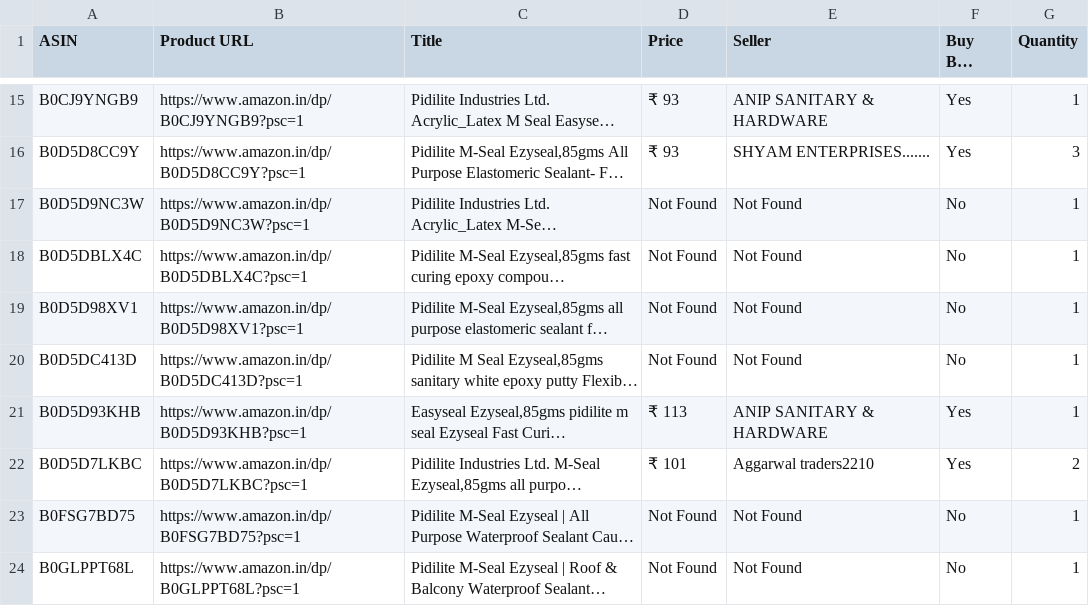
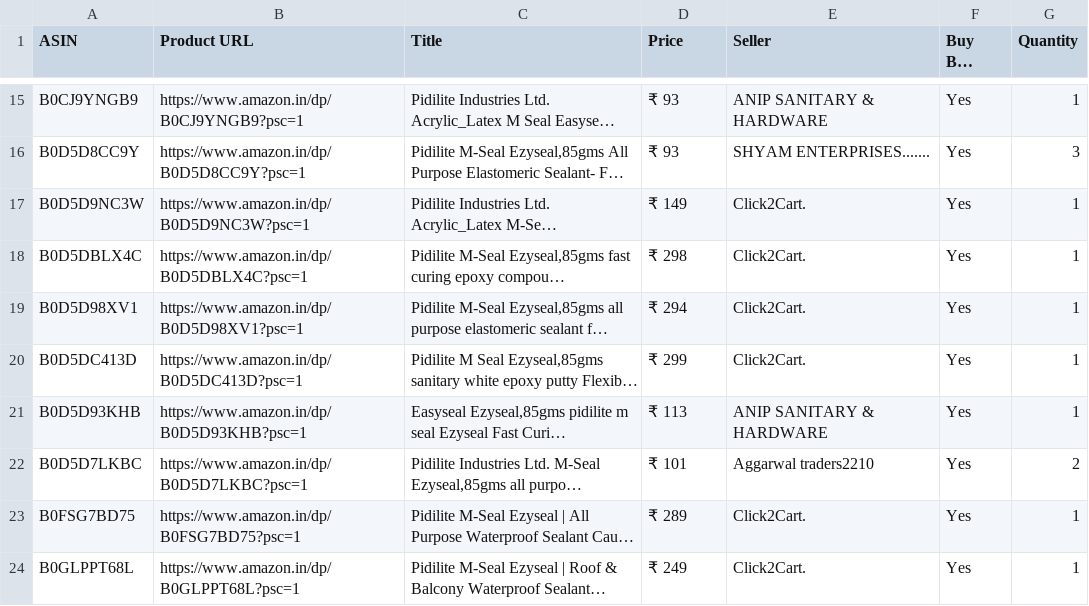
Before and after one commit to egaurav006/amazon-scraper, a CSV file: amazon_data.csv, drawn as a sheet; only a part is shown, gaps mark what is left out; long unchanged cells end in …; the diff covers the shown part only; the diff names each change by its address in the sheet, - before the commit and + after, or states it on an @@ line.

```diff
--- a/amazon_data.csv
+++ b/amazon_data.csv
-D17 (Price): Not Found
+D17 (Price): ₹ 149
-E17:E20 (Seller): Not Found
+E17:E20 (Seller): Click2Cart.
-F17:F20 (Buy Box Active): No
+F17:F20 (Buy Box Active): Yes
-D18 (Price): Not Found
+D18 (Price): ₹ 298
-D19 (Price): Not Found
+D19 (Price): ₹ 294
-D20 (Price): Not Found
+D20 (Price): ₹ 299
-D23 (Price): Not Found
+D23 (Price): ₹ 289
-E23:E24 (Seller): Not Found
+E23:E24 (Seller): Click2Cart.
-F23:F24 (Buy Box Active): No
+F23:F24 (Buy Box Active): Yes
-D24 (Price): Not Found
+D24 (Price): ₹ 249
```
Also changed, not shown: 41 edited cells elsewhere in this file.
